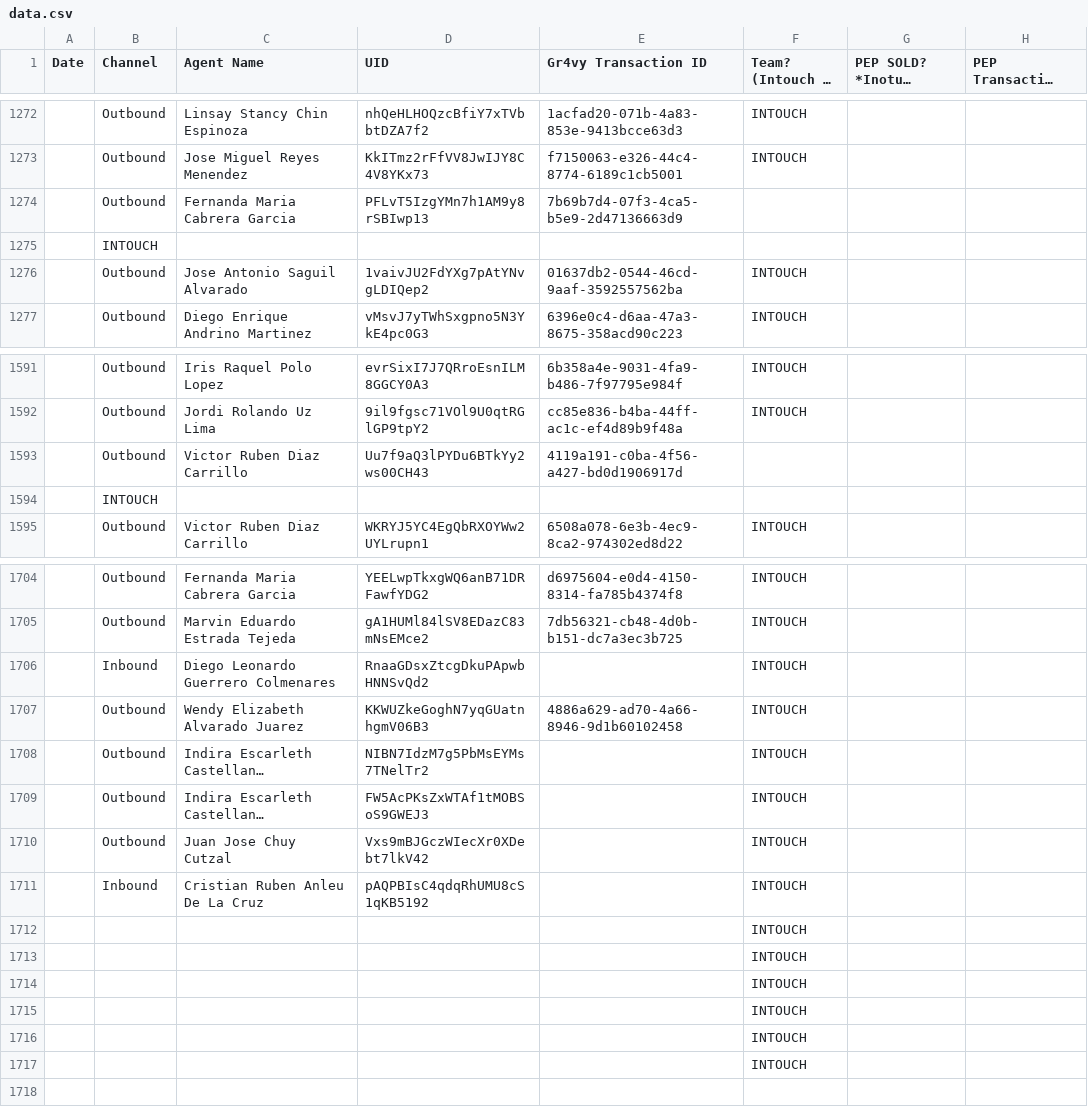
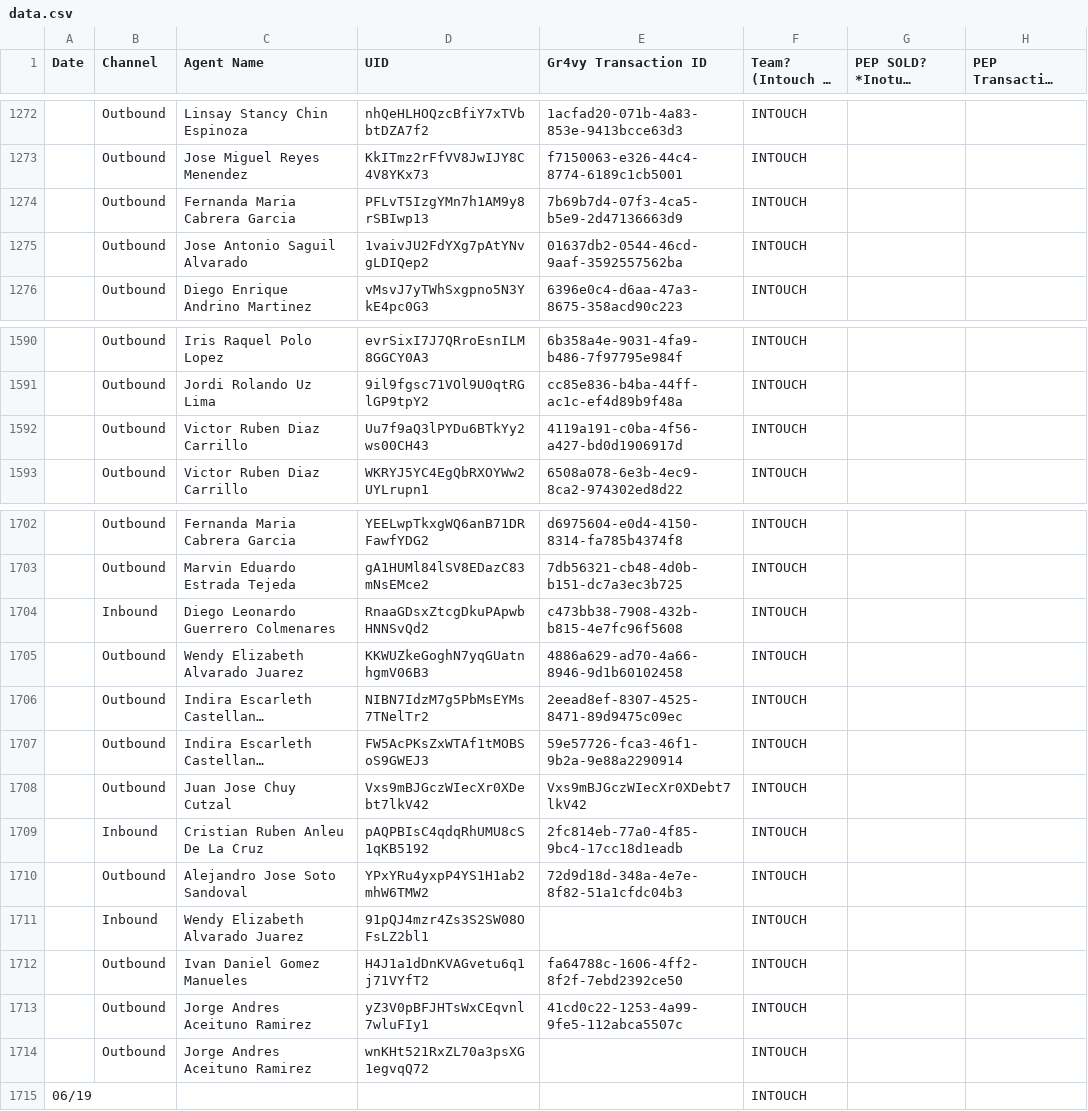
Before and after one commit to joshuawagner-create/leaderboard-data, a CSV file: data.csv, drawn as a sheet; only a part is shown, gaps mark what is left out; long unchanged cells end in …; removed rows and columns are numbered as before the commit, all else as after; the diff names each change by its address in the sheet, - before the commit and + after, or states it on an @@ line.

Commit message:
Update leaderboard data 2026-08-19T14:52:49.584Z

```diff
--- a/data.csv
+++ b/data.csv
-F1274 (Team? (Intouch or REP CX)): (empty)
+F1274 (Team? (Intouch or REP CX)): INTOUCH
-row 1275:  | INTOUCH
-F1592 (Team? (Intouch or REP CX)): (empty)
+F1592 (Team? (Intouch or REP CX)): INTOUCH
-row 1594:  | INTOUCH
-E1704 (Gr4vy Transaction ID): (empty)
+E1704 (Gr4vy Transaction ID): c473bb38-7908-432b-b815-4e7fc96f5608
-E1706 (Gr4vy Transaction ID): (empty)
+E1706 (Gr4vy Transaction ID): 2eead8ef-8307-4525-8471-89d9475c09ec
-E1707 (Gr4vy Transaction ID): (empty)
+E1707 (Gr4vy Transaction ID): 59e57726-fca3-46f1-9b2a-9e88a2290914
-E1708 (Gr4vy Transaction ID): (empty)
+E1708 (Gr4vy Transaction ID): Vxs9mBJGczWIecXr0XDebt7lkV42
-E1709 (Gr4vy Transaction ID): (empty)
+E1709 (Gr4vy Transaction ID): 2fc814eb-77a0-4f85-9bc4-17cc18d1eadb
-row 1712:  |  |  |  |  | INTOUCH
-row 1713:  |  |  |  |  | INTOUCH
-row 1714:  |  |  |  |  | INTOUCH
-row 1715:  |  |  |  |  | INTOUCH
-row 1716:  |  |  |  |  | INTOUCH
-row 1717:  |  |  |  |  | INTOUCH
+row 1710:  | Outbound | Alejandro Jose Soto Sandoval | YPxYRu4yxpP4YS1H1ab2mhW6TMW2 | 72d9d18d-348a-4e7e-8f82-51a1cfdc04b3 | INTOUCH
+row 1711:  | Inbound | Wendy Elizabeth Alvarado Juarez | 91pQJ4mzr4Zs3S2SW08OFsLZ2bl1 |  | INTOUCH
+row 1712:  | Outbound | Ivan Daniel Gomez Manueles | H4J1a1dDnKVAGvetu6q1j71VYfT2 | fa64788c-1606-4ff2-8f2f-7ebd2392ce50 | INTOUCH
+row 1713:  | Outbound | Jorge Andres Aceituno Ramirez | yZ3V0pBFJHTsWxCEqvnl7wluFIy1 | 41cd0c22-1253-4a99-9fe5-112abca5507c | INTOUCH
+row 1714:  | Outbound | Jorge Andres Aceituno Ramirez | wnKHt521RxZL70a3psXG1egvqQ72 |  | INTOUCH
+row 1715: 06/19 |  |  |  |  | INTOUCH
```
